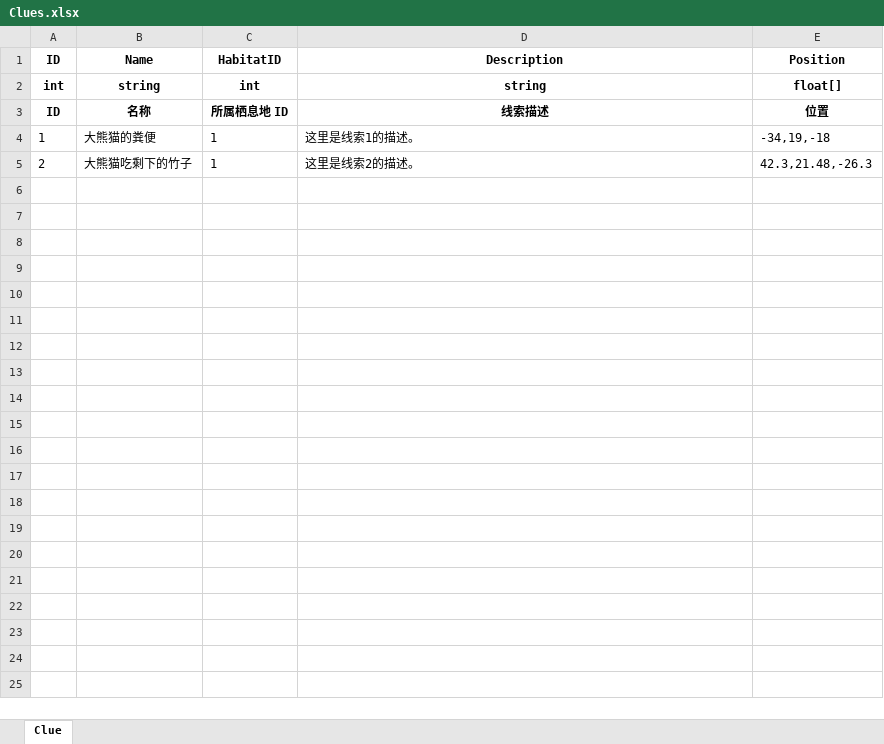
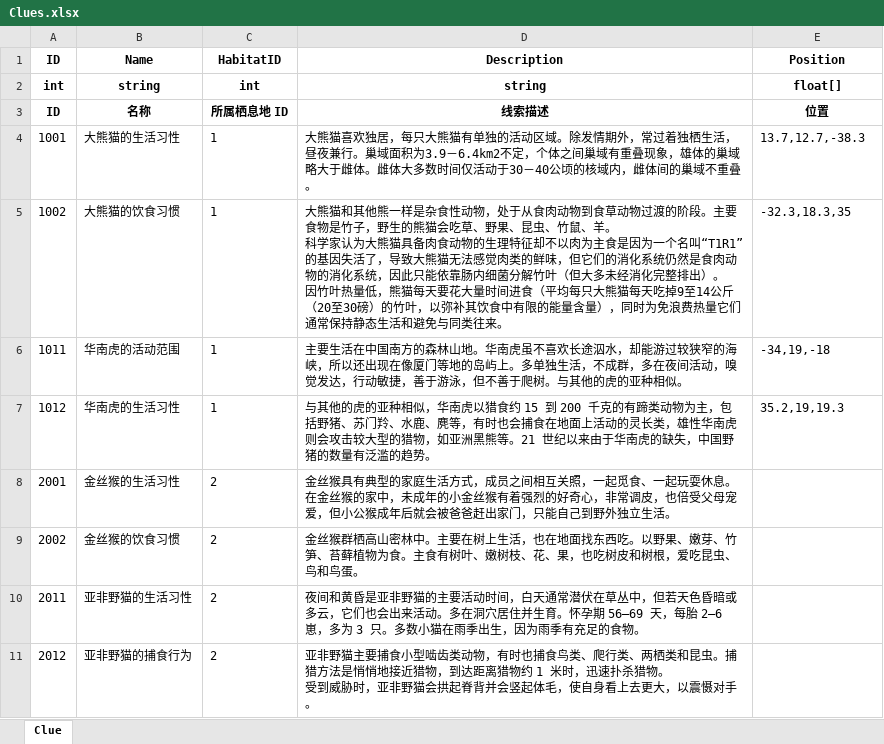
Before and after one commit to daixxtech/habitats-exploration, an Excel workbook: Config/Clues.xlsx, sheet Clue, drawn as a sheet; values as stored, in another font and other column widths than the file's, no borders; removed rows and columns are numbered as before the commit, all else as after; ↵ is a line break in a cell; the diff names each change by its address in the sheet, - before the commit and + after, or states it on an @@ line.

```diff
--- a/Config/Clues.xlsx (sheet Clue)
+++ b/Config/Clues.xlsx (sheet Clue)
-row 4: 1 | 大熊猫的粪便 | 1 | 这里是线索1的描述。 | -34,19,-18
-row 5: 2 | 大熊猫吃剩下的竹子 | 1 | 这里是线索2的描述。 | 42.3,21.48,-26.3
+row 4: 1001 | 大熊猫的生活习性 | 1 | 大熊猫喜欢独居，每只大熊猫有单独的活动区域。除发情期外，常过着独栖生活，昼夜兼行。巢域面积为3.9－6.4km2不定，个体之间巢域有重叠现象，雄体的巢域略大于雌体。雌体大多数时间仅活动于30－40公顷的核域内，雌体间的巢域不重叠。 | 13.7,12.7,-38.3
+row 5: 1002 | 大熊猫的饮食习惯 | 1 | 大熊猫和其他熊一样是杂食性动物，处于从食肉动物到食草动物过渡的阶段。主要食物是竹子，野生的熊猫会吃草、野果、昆虫、竹鼠、羊。 ↵ 科学家认为大熊猫具备肉食动物的生理特征却不以肉为主食是因为一个名叫“T1R1”的基因失活了，导致大熊猫无法感觉肉类的鲜味，但它们的消化系统仍然是食肉动物的消化系统，因此只能依靠肠内细菌分解竹叶（但大多未经消化完整排出）。 ↵ 因竹叶热量低，熊猫每天要花大量时间进食（平均每只大熊猫每天吃掉9至14公斤（20至30磅）的竹叶，以弥补其饮食中有限的能量含量），同时为免浪费热量它们通常保持静态生活和避免与同类往来。 | -32.3,18.3,35
+row 6: 1011 | 华南虎的活动范围 | 1 | 主要生活在中国南方的森林山地。华南虎虽不喜欢长途泅水，却能游过较狭窄的海峡，所以还出现在像厦门等地的岛屿上。多单独生活，不成群，多在夜间活动，嗅觉发达，行动敏捷，善于游泳，但不善于爬树。与其他的虎的亚种相似。 | -34,19,-18
+row 7: 1012 | 华南虎的生活习性 | 1 | 与其他的虎的亚种相似，华南虎以猎食约 15 到 200 千克的有蹄类动物为主，包括野猪、苏门羚、水鹿、麂等，有时也会捕食在地面上活动的灵长类，雄性华南虎则会攻击较大型的猎物，如亚洲黑熊等。21 世纪以来由于华南虎的缺失，中国野猪的数量有泛滥的趋势。 | 35.2,19,19.3
+row 8: 2001 | 金丝猴的生活习性 | 2 | 金丝猴具有典型的家庭生活方式，成员之间相互关照，一起觅食、一起玩耍休息。在金丝猴的家中，未成年的小金丝猴有着强烈的好奇心，非常调皮，也倍受父母宠爱，但小公猴成年后就会被爸爸赶出家门，只能自己到野外独立生活。
+row 9: 2002 | 金丝猴的饮食习惯 | 2 | 金丝猴群栖高山密林中。主要在树上生活，也在地面找东西吃。以野果、嫩芽、竹笋、苔藓植物为食。主食有树叶、嫩树枝、花、果，也吃树皮和树根，爱吃昆虫、鸟和鸟蛋。
+row 10: 2011 | 亚非野猫的生活习性 | 2 | 夜间和黄昏是亚非野猫的主要活动时间，白天通常潜伏在草丛中，但若天色昏暗或多云，它们也会出来活动。多在洞穴居住并生育。怀孕期 56–69 天，每胎 2–6 崽，多为 3 只。多数小猫在雨季出生，因为雨季有充足的食物。
+row 11: 2012 | 亚非野猫的捕食行为 | 2 | 亚非野猫主要捕食小型啮齿类动物，有时也捕食鸟类、爬行类、两栖类和昆虫。捕猎方法是悄悄地接近猎物，到达距离猎物约 1 米时，迅速扑杀猎物。 ↵ 受到威胁时，亚非野猫会拱起脊背并会竖起体毛，使自身看上去更大，以震慑对手。
```
Also changed, not shown: Config/Animals.xlsx, 7 other files.
